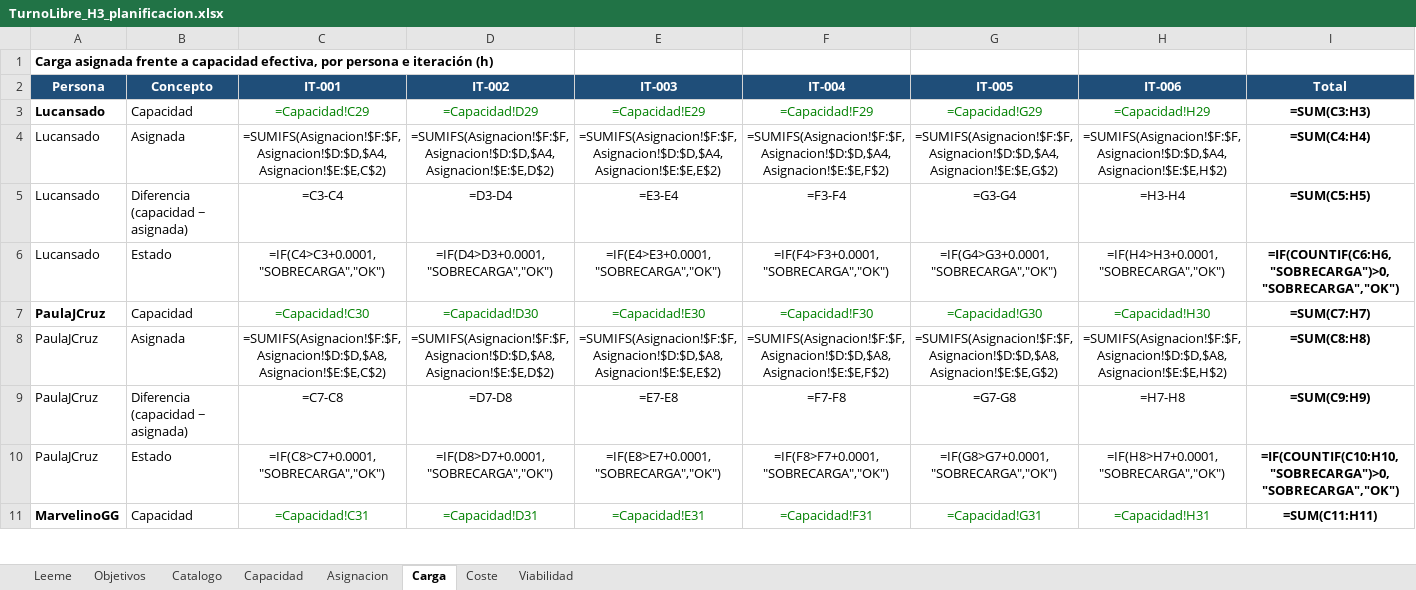
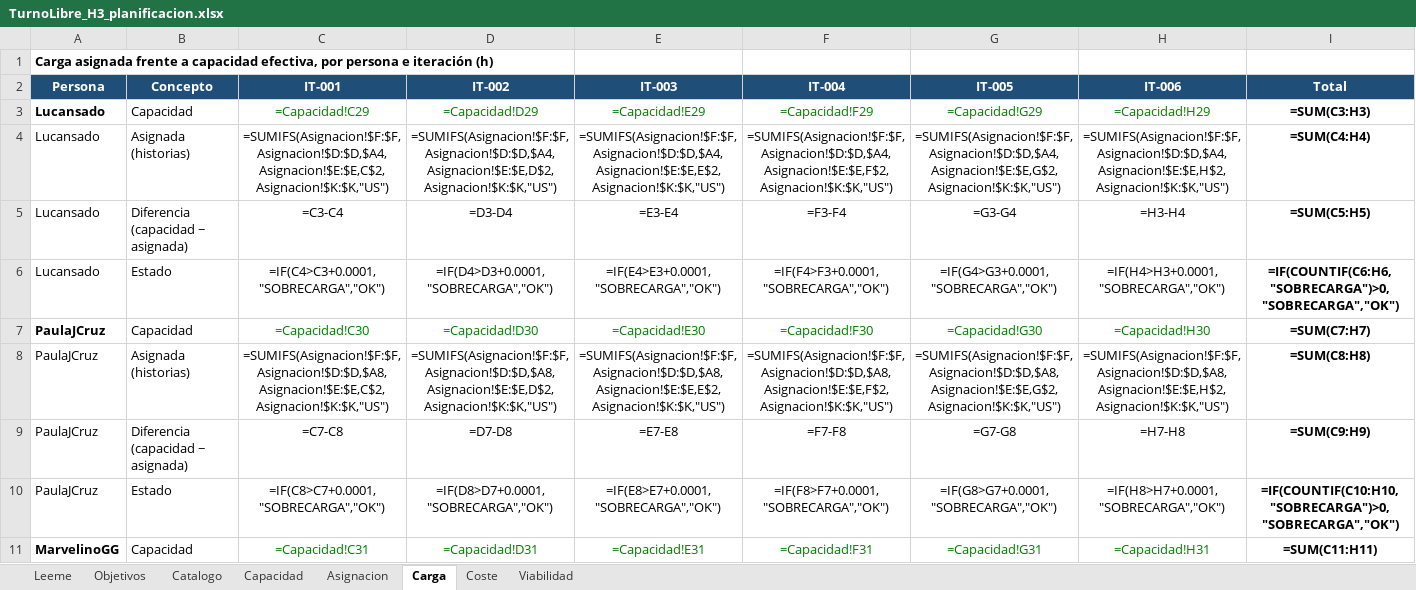
Before and after one commit to Juliannietoo/TurnoLibre-Sonar, an Excel workbook: docs/planning/TurnoLibre_H3_planificacion.xlsx, sheet Carga, drawn as a sheet; only a part is shown; values as stored, in another font and other column widths than the file's, no borders; formulas without a stored value are shown as written; conditional formats not drawn; the diff covers the shown part only; the diff names each change by its address in the sheet, - before the commit and + after, or states it on an @@ line.

Commit message:
H4: tareas de gestión, coste por horas asignadas (D-26), planes de ProjectLibre y agente auditor

```diff
--- a/docs/planning/TurnoLibre_H3_planificacion.xlsx (sheet Carga)
+++ b/docs/planning/TurnoLibre_H3_planificacion.xlsx (sheet Carga)
-B4 (Concepto): Asignada
+B4 (Concepto): Asignada (historias)
-C4 (IT-001): =SUMIFS(Asignacion!$F:$F,Asignacion!$D:$D,$A4,Asignacion!$E:$E,C$2)
+C4 (IT-001): =SUMIFS(Asignacion!$F:$F,Asignacion!$D:$D,$A4,Asignacion!$E:$E,C$2,Asignacion!$K:$K,"US")
-D4 (IT-002): =SUMIFS(Asignacion!$F:$F,Asignacion!$D:$D,$A4,Asignacion!$E:$E,D$2)
+D4 (IT-002): =SUMIFS(Asignacion!$F:$F,Asignacion!$D:$D,$A4,Asignacion!$E:$E,D$2,Asignacion!$K:$K,"US")
-E4 (IT-003): =SUMIFS(Asignacion!$F:$F,Asignacion!$D:$D,$A4,Asignacion!$E:$E,E$2)
+E4 (IT-003): =SUMIFS(Asignacion!$F:$F,Asignacion!$D:$D,$A4,Asignacion!$E:$E,E$2,Asignacion!$K:$K,"US")
-F4 (IT-004): =SUMIFS(Asignacion!$F:$F,Asignacion!$D:$D,$A4,Asignacion!$E:$E,F$2)
+F4 (IT-004): =SUMIFS(Asignacion!$F:$F,Asignacion!$D:$D,$A4,Asignacion!$E:$E,F$2,Asignacion!$K:$K,"US")
-G4 (IT-005): =SUMIFS(Asignacion!$F:$F,Asignacion!$D:$D,$A4,Asignacion!$E:$E,G$2)
+G4 (IT-005): =SUMIFS(Asignacion!$F:$F,Asignacion!$D:$D,$A4,Asignacion!$E:$E,G$2,Asignacion!$K:$K,"US")
-H4 (IT-006): =SUMIFS(Asignacion!$F:$F,Asignacion!$D:$D,$A4,Asignacion!$E:$E,H$2)
+H4 (IT-006): =SUMIFS(Asignacion!$F:$F,Asignacion!$D:$D,$A4,Asignacion!$E:$E,H$2,Asignacion!$K:$K,"US")
-B8 (Concepto): Asignada
+B8 (Concepto): Asignada (historias)
-C8 (IT-001): =SUMIFS(Asignacion!$F:$F,Asignacion!$D:$D,$A8,Asignacion!$E:$E,C$2)
+C8 (IT-001): =SUMIFS(Asignacion!$F:$F,Asignacion!$D:$D,$A8,Asignacion!$E:$E,C$2,Asignacion!$K:$K,"US")
-D8 (IT-002): =SUMIFS(Asignacion!$F:$F,Asignacion!$D:$D,$A8,Asignacion!$E:$E,D$2)
+D8 (IT-002): =SUMIFS(Asignacion!$F:$F,Asignacion!$D:$D,$A8,Asignacion!$E:$E,D$2,Asignacion!$K:$K,"US")
-E8 (IT-003): =SUMIFS(Asignacion!$F:$F,Asignacion!$D:$D,$A8,Asignacion!$E:$E,E$2)
+E8 (IT-003): =SUMIFS(Asignacion!$F:$F,Asignacion!$D:$D,$A8,Asignacion!$E:$E,E$2,Asignacion!$K:$K,"US")
-F8 (IT-004): =SUMIFS(Asignacion!$F:$F,Asignacion!$D:$D,$A8,Asignacion!$E:$E,F$2)
+F8 (IT-004): =SUMIFS(Asignacion!$F:$F,Asignacion!$D:$D,$A8,Asignacion!$E:$E,F$2,Asignacion!$K:$K,"US")
-G8 (IT-005): =SUMIFS(Asignacion!$F:$F,Asignacion!$D:$D,$A8,Asignacion!$E:$E,G$2)
+G8 (IT-005): =SUMIFS(Asignacion!$F:$F,Asignacion!$D:$D,$A8,Asignacion!$E:$E,G$2,Asignacion!$K:$K,"US")
-H8 (IT-006): =SUMIFS(Asignacion!$F:$F,Asignacion!$D:$D,$A8,Asignacion!$E:$E,H$2)
+H8 (IT-006): =SUMIFS(Asignacion!$F:$F,Asignacion!$D:$D,$A8,Asignacion!$E:$E,H$2,Asignacion!$K:$K,"US")
```
Also changed, not shown: 14 edited cells elsewhere in this sheet, sheet Asignacion, sheet Coste, sheet Viabilidad, sheet Leeme, charts or pictures, 11 other files.
